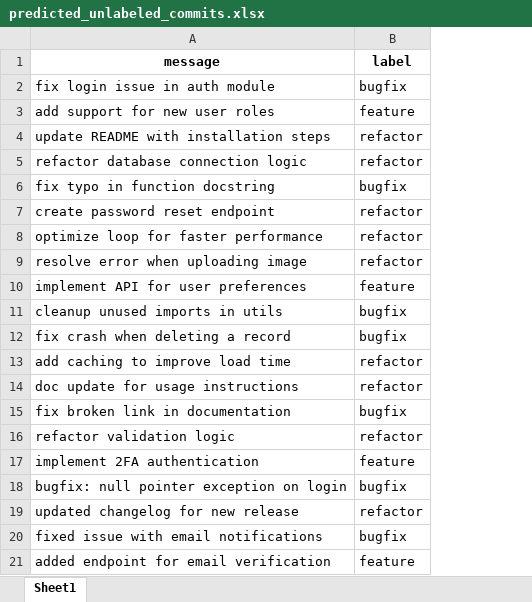
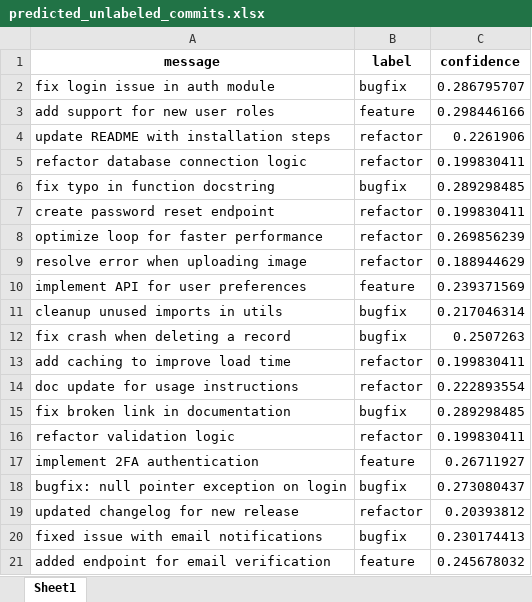
Before and after one commit to srinijamorla/devinsight-ai, an Excel workbook: webapp/src/uploads/predicted_unlabeled_commits.xlsx, sheet Sheet1, drawn as a sheet; values as stored, in another font and other column widths than the file's, no borders; the diff names each change by its address in the sheet, - before the commit and + after, or states it on an @@ line.

Commit message:
Add Streamlit dashboard with login and GitHub commit fetch

```diff
--- a/webapp/src/uploads/predicted_unlabeled_commits.xlsx (sheet Sheet1)
+++ b/webapp/src/uploads/predicted_unlabeled_commits.xlsx (sheet Sheet1)
+column C (confidence), rows 2-21: 0.286795707 | 0.298446166 | 0.2261906 | 0.199830411 | 0.289298485 | 0.199830411 | 0.269856239 | 0.188944629 | 0.239371569 | 0.217046314 | 0.2507263 | 0.199830411 | 0.222893554 | 0.289298485 | 0.199830411 | 0.26711927 | 0.273080437 | 0.20393812 | 0.230174413 | 0.245678032
```
Also changed, not shown: webapp/src/uploads/predicted_commits_from_github.xlsx, 8 other files.
